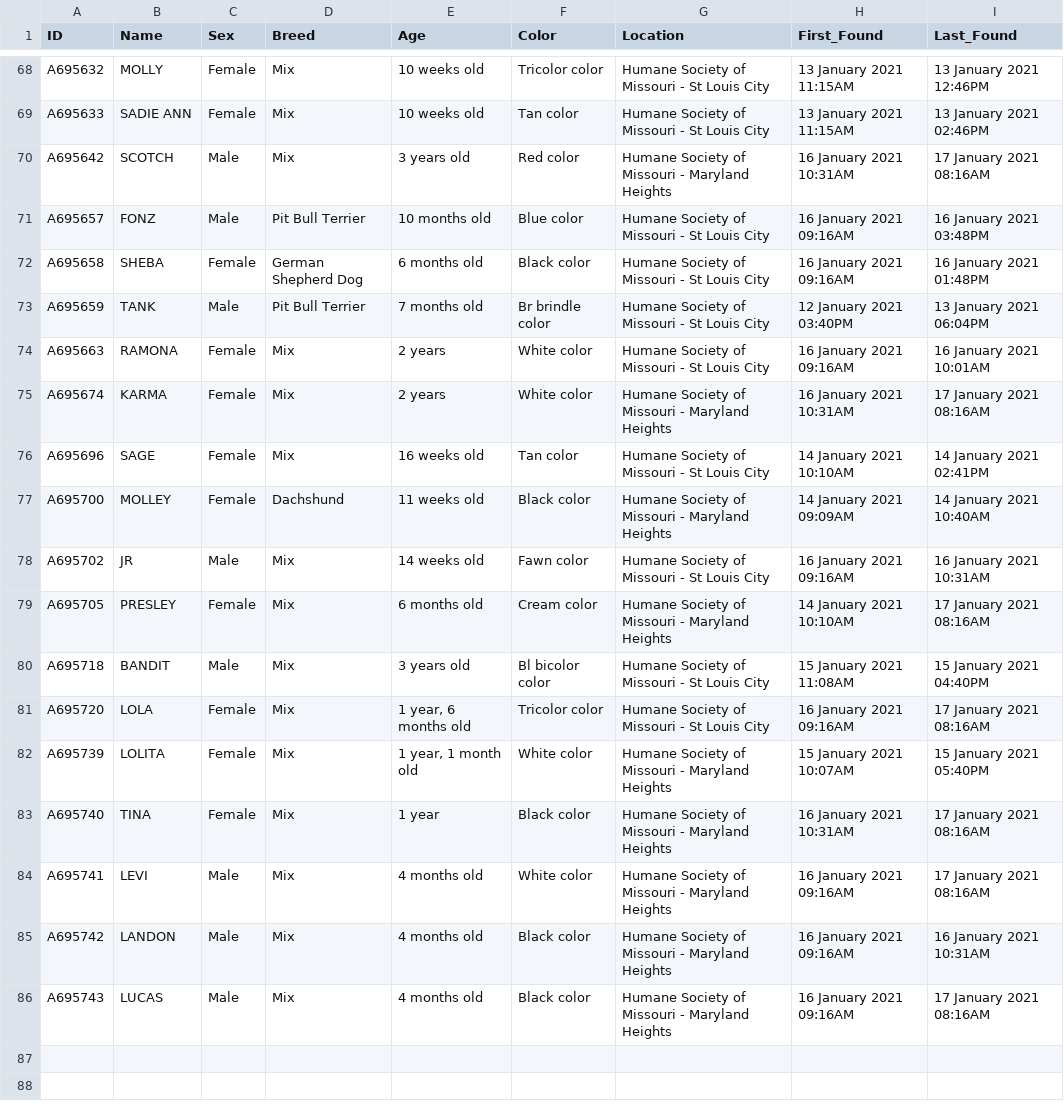
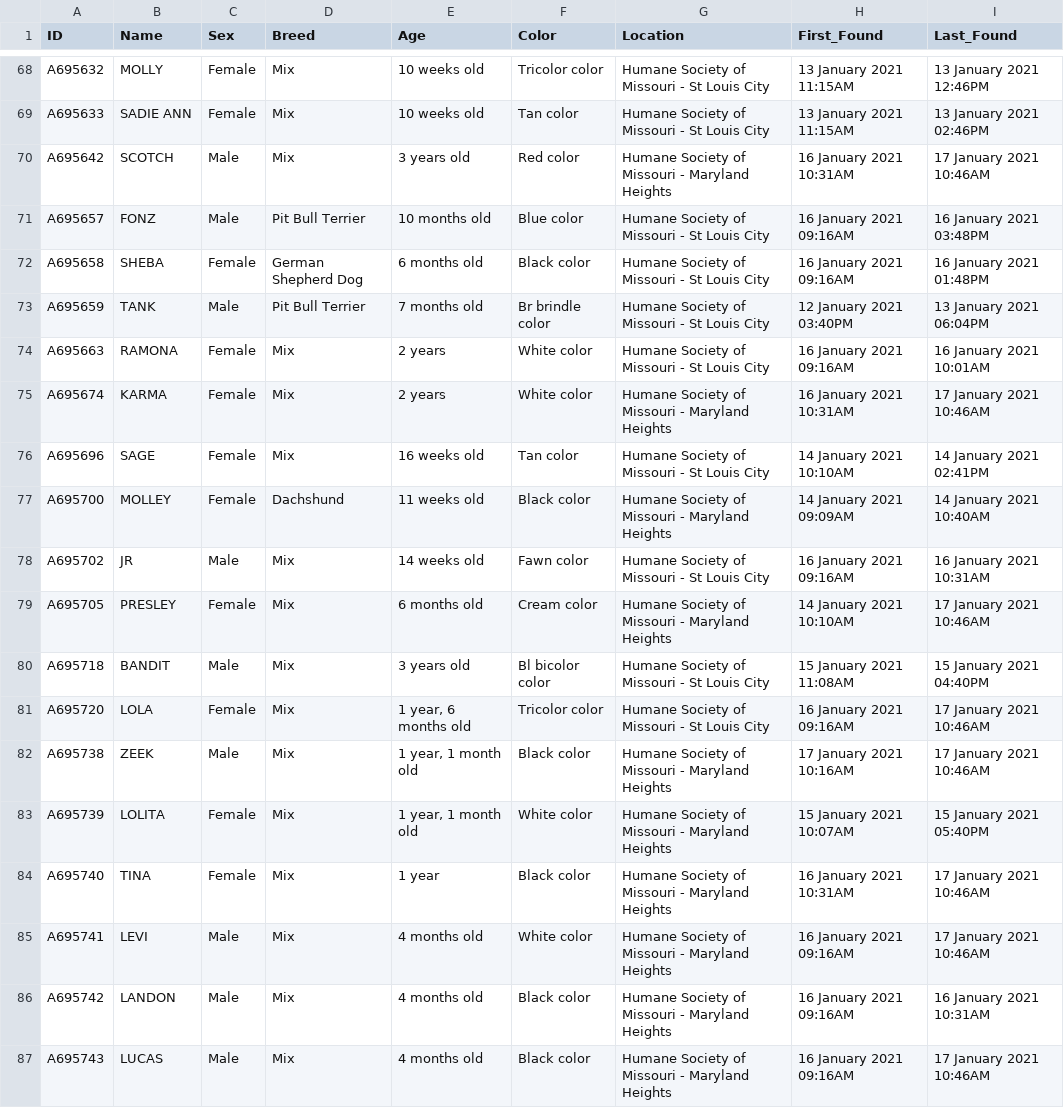
Before and after one commit to psychicesp/HSMO-scraper, a CSV file: Dogs.csv, drawn as a sheet; only a part is shown, gaps mark what is left out; the diff covers the shown part only.

```diff
--- a/Dogs.csv
+++ b/Dogs.csv
@@ -69,3 +69,3 @@ A695632,MOLLY,Female,Mix,10 weeks old,Tricolor color,Humane Society of Missouri
 A695633,SADIE ANN,Female,Mix,10 weeks old,Tan color,Humane Society of Missouri - St Louis City,13 January 2021 11:15AM,13 January 2021 02:46PM
-A695642,SCOTCH,Male,Mix,3 years old,Red color,Humane Society of Missouri - Maryland Heights,16 January 2021 10:31AM,17 January 2021 08:16AM
+A695642,SCOTCH,Male,Mix,3 years old,Red color,Humane Society of Missouri - Maryland Heights,16 January 2021 10:31AM,17 January 2021 10:46AM
 A695657,FONZ,Male,Pit Bull Terrier,10 months old,Blue color,Humane Society of Missouri - St Louis City,16 January 2021 09:16AM,16 January 2021 03:48PM
@@ -74,3 +74,3 @@ A695659,TANK,Male,Pit Bull Terrier,7 months old,Br brindle color,Humane Society
 A695663,RAMONA,Female,Mix,2 years,White color,Humane Society of Missouri - St Louis City,16 January 2021 09:16AM,16 January 2021 10:01AM
-A695674,KARMA,Female,Mix,2 years,White color,Humane Society of Missouri - Maryland Heights,16 January 2021 10:31AM,17 January 2021 08:16AM
+A695674,KARMA,Female,Mix,2 years,White color,Humane Society of Missouri - Maryland Heights,16 January 2021 10:31AM,17 January 2021 10:46AM
 A695696,SAGE,Female,Mix,16 weeks old,Tan color,Humane Society of Missouri - St Louis City,14 January 2021 10:10AM,14 January 2021 02:41PM
@@ -78,9 +78,10 @@ A695700,MOLLEY,Female,Dachshund,11 weeks old,Black color,Humane Society of Misso
 A695702,JR,Male,Mix,14 weeks old,Fawn color,Humane Society of Missouri - St Louis City,16 January 2021 09:16AM,16 January 2021 10:31AM
-A695705,PRESLEY,Female,Mix,6 months old,Cream color,Humane Society of Missouri - Maryland Heights,14 January 2021 10:10AM,17 January 2021 08:16AM
+A695705,PRESLEY,Female,Mix,6 months old,Cream color,Humane Society of Missouri - Maryland Heights,14 January 2021 10:10AM,17 January 2021 10:46AM
 A695718,BANDIT,Male,Mix,3 years old,Bl bicolor color,Humane Society of Missouri - St Louis City,15 January 2021 11:08AM,15 January 2021 04:40PM
-A695720,LOLA,Female,Mix,"1 year, 6 months old",Tricolor color,Humane Society of Missouri - St Louis City,16 January 2021 09:16AM,17 January 2021 08:16AM
+A695720,LOLA,Female,Mix,"1 year, 6 months old",Tricolor color,Humane Society of Missouri - St Louis City,16 January 2021 09:16AM,17 January 2021 10:46AM
+A695738,ZEEK,Male,Mix,"1 year, 1 month old",Black color,Humane Society of Missouri - Maryland Heights,17 January 2021 10:16AM,17 January 2021 10:46AM
 A695739,LOLITA,Female,Mix,"1 year, 1 month old",White color,Humane Society of Missouri - Maryland Heights,15 January 2021 10:07AM,15 January 2021 05:40PM
-A695740,TINA,Female,Mix,1 year,Black color,Humane Society of Missouri - Maryland Heights,16 January 2021 10:31AM,17 January 2021 08:16AM
-A695741,LEVI,Male,Mix,4 months old,White color,Humane Society of Missouri - Maryland Heights,16 January 2021 09:16AM,17 January 2021 08:16AM
+A695740,TINA,Female,Mix,1 year,Black color,Humane Society of Missouri - Maryland Heights,16 January 2021 10:31AM,17 January 2021 10:46AM
+A695741,LEVI,Male,Mix,4 months old,White color,Humane Society of Missouri - Maryland Heights,16 January 2021 09:16AM,17 January 2021 10:46AM
 A695742,LANDON,Male,Mix,4 months old,Black color,Humane Society of Missouri - Maryland Heights,16 January 2021 09:16AM,16 January 2021 10:31AM
-A695743,LUCAS,Male,Mix,4 months old,Black color,Humane Society of Missouri - Maryland Heights,16 January 2021 09:16AM,17 January 2021 08:16AM
+A695743,LUCAS,Male,Mix,4 months old,Black color,Humane Society of Missouri - Maryland Heights,16 January 2021 09:16AM,17 January 2021 10:46AM
```
Also changed, not shown: 12 edited cells elsewhere in this file.
